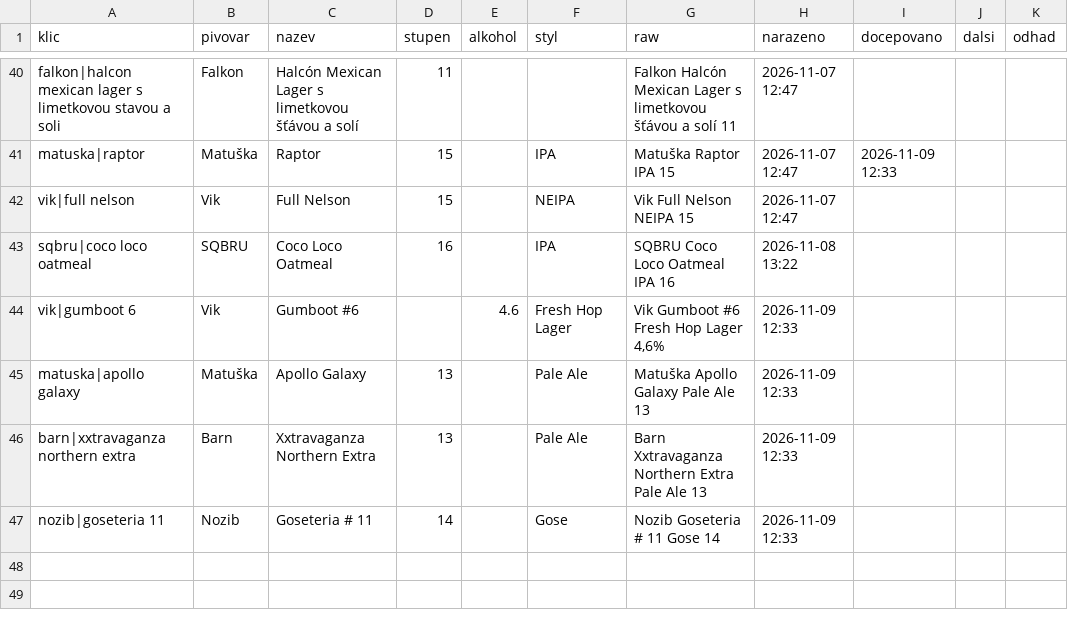
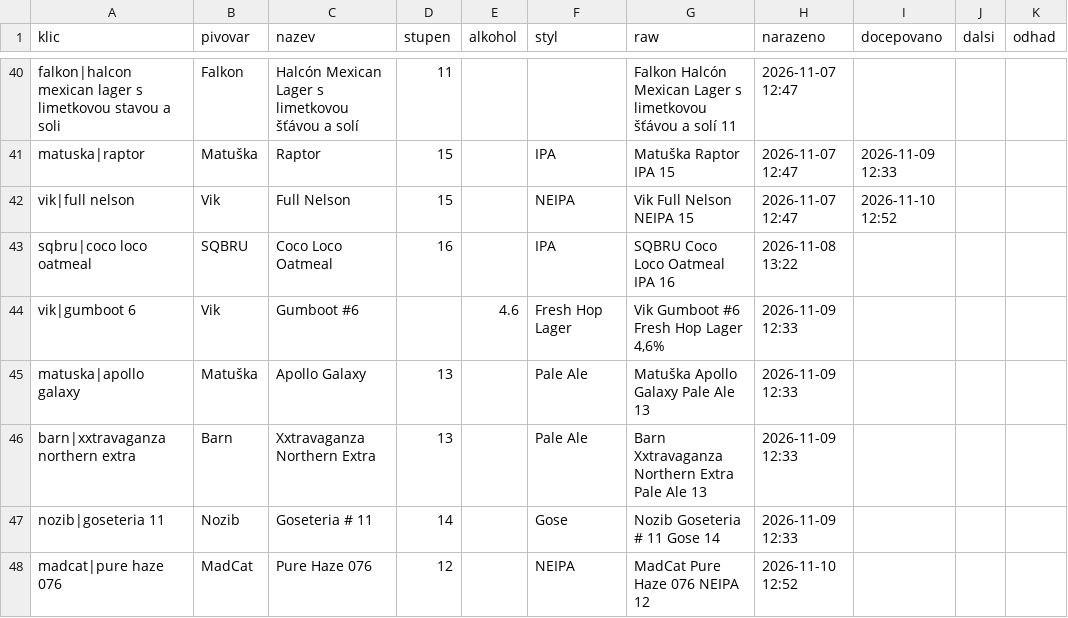
Before and after one commit to romankokos1/gal, a CSV file: data/napalme/historie.csv, drawn as a sheet; only a part is shown, gaps mark what is left out.

```diff
--- a/data/napalme/historie.csv
+++ b/data/napalme/historie.csv
@@ -41,3 +41,3 @@ falkon|halcon mexican lager s limetkovou stavou a soli,Falkon,Halcón Mexican La
 matuska|raptor,Matuška,Raptor,15,,IPA,Matuška Raptor IPA 15,2026-11-07 12:47,2026-11-09 12:33,,
-vik|full nelson,Vik,Full Nelson,15,,NEIPA,Vik Full Nelson NEIPA 15,2026-11-07 12:47,,,
+vik|full nelson,Vik,Full Nelson,15,,NEIPA,Vik Full Nelson NEIPA 15,2026-11-07 12:47,2026-11-10 12:52,,
 sqbru|coco loco oatmeal,SQBRU,Coco Loco Oatmeal,16,,IPA,SQBRU Coco Loco Oatmeal IPA 16,2026-11-08 13:22,,,
@@ -47 +47,2 @@ barn|xxtravaganza northern extra,Barn,Xxtravaganza Northern Extra,13,,Pale Ale,B
 nozib|goseteria 11,Nozib,Goseteria # 11,14,,Gose,Nozib Goseteria # 11 Gose 14,2026-11-09 12:33,,,
+madcat|pure haze 076,MadCat,Pure Haze 076,12,,NEIPA,MadCat Pure Haze 076 NEIPA 12,2026-11-10 12:52,,,
```
Also changed, not shown: 5 other files.
